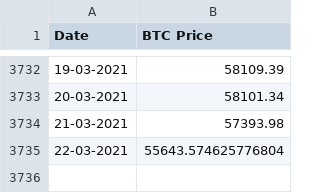
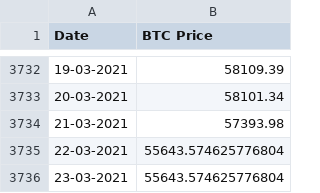
Before and after one commit to dginst/crypto_correlation, a CSV file: source_data/BTC_price.csv, drawn as a sheet; only a part is shown, gaps mark what is left out.

```diff
--- a/source_data/BTC_price.csv
+++ b/source_data/BTC_price.csv
@@ -3735 +3735,2 @@ Date|BTC Price
 22-03-2021|55643.574625776804
+23-03-2021|55643.574625776804
```
Also changed, not shown: 4 other files.
